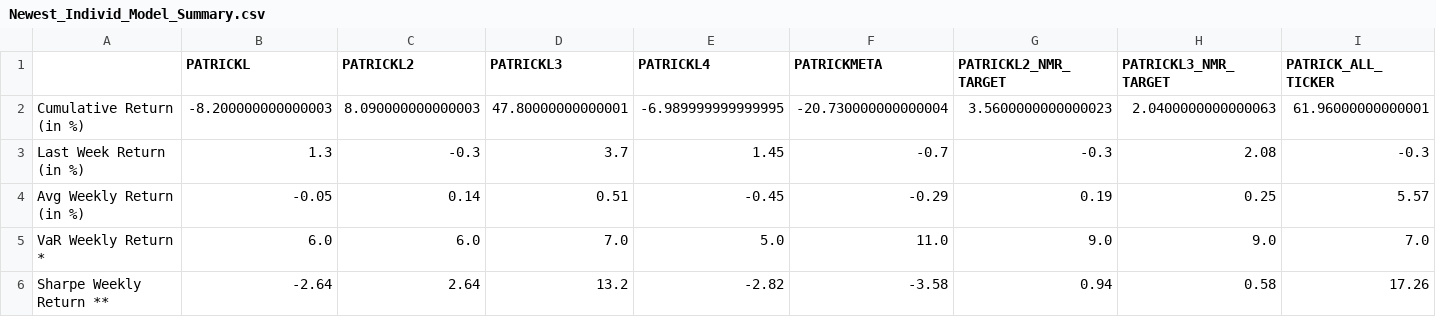
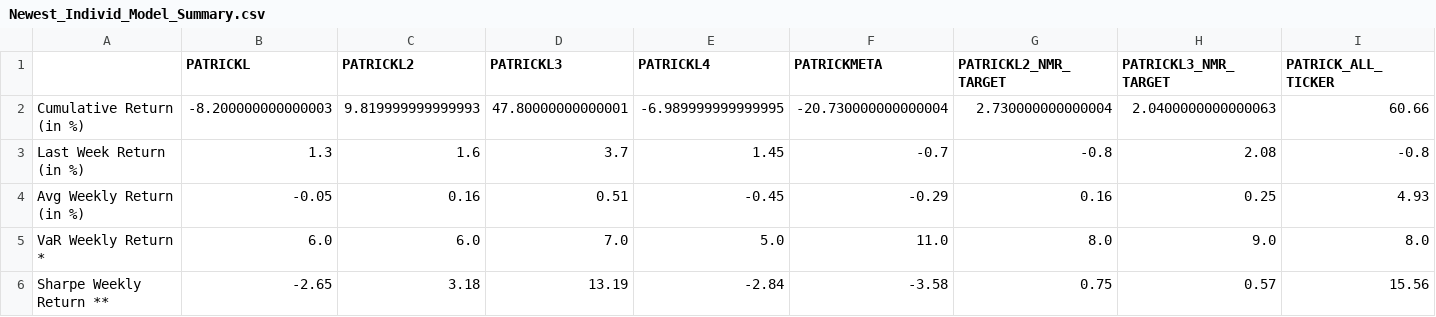
Before and after one commit to ptlorenz/hyphy-capital.com, a CSV file: Newest_Individ_Model_Summary.csv, drawn as a sheet.

Commit message:
Numerai Round 389 Update

```diff
--- a/Newest_Individ_Model_Summary.csv
+++ b/Newest_Individ_Model_Summary.csv
@@ -1,6 +1,6 @@
 ,PATRICKL,PATRICKL2,PATRICKL3,PATRICKL4,PATRICKMETA,PATRICKL2_NMR_TARGET,PATRICKL3_NMR_TARGET,PATRICK_ALL_TICKER
-Cumulative Return (in %),-8.200000000000003,8.090000000000003,47.80000000000001,-6.989999999999995,-20.730000000000004,3.5600000000000023,2.0400000000000063,61.96000000000001
-Last Week Return (in %),1.3,-0.3,3.7,1.45,-0.7,-0.3,2.08,-0.3
-Avg Weekly Return (in %),-0.05,0.14,0.51,-0.45,-0.29,0.19,0.25,5.57
-VaR Weekly Return *,6.0,6.0,7.0,5.0,11.0,9.0,9.0,7.0
-Sharpe Weekly Return **,-2.64,2.64,13.2,-2.82,-3.58,0.94,0.58,17.26
+Cumulative Return (in %),-8.200000000000003,9.819999999999993,47.80000000000001,-6.989999999999995,-20.730000000000004,2.730000000000004,2.0400000000000063,60.66
+Last Week Return (in %),1.3,1.6,3.7,1.45,-0.7,-0.8,2.08,-0.8
+Avg Weekly Return (in %),-0.05,0.16,0.51,-0.45,-0.29,0.16,0.25,4.93
+VaR Weekly Return *,6.0,6.0,7.0,5.0,11.0,8.0,9.0,8.0
+Sharpe Weekly Return **,-2.65,3.18,13.19,-2.84,-3.58,0.75,0.57,15.56
```
